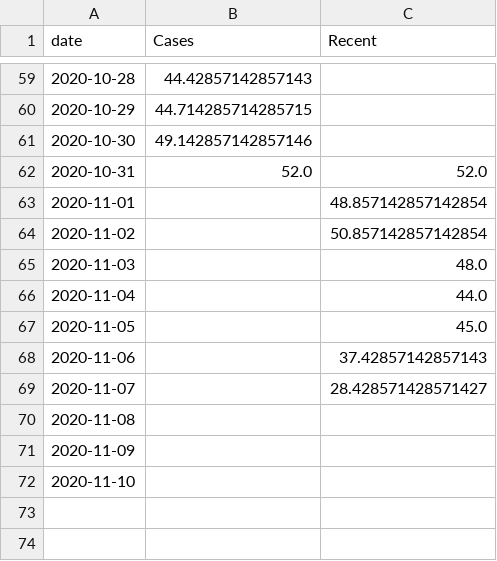
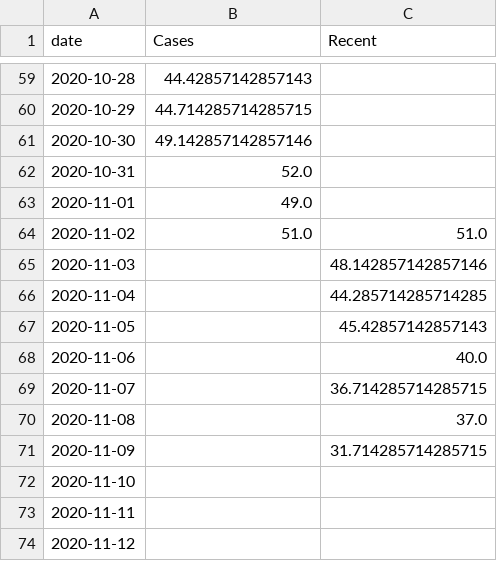
Before and after one commit to simoncook/Spectator, a CSV file: Rossendale_live_data.csv, drawn as a sheet; only a part is shown, gaps mark what is left out; the diff covers the shown part only.

```diff
--- a/Rossendale_live_data.csv
+++ b/Rossendale_live_data.csv
@@ -61,12 +61,14 @@ date,Cases,Recent
 2020-10-30,49.142857142857146,
-2020-10-31,52.0,52.0
-2020-11-01,,48.857142857142854
-2020-11-02,,50.857142857142854
-2020-11-03,,48.0
-2020-11-04,,44.0
-2020-11-05,,45.0
-2020-11-06,,37.42857142857143
-2020-11-07,,28.428571428571427
-2020-11-08,,
-2020-11-09,,
+2020-10-31,52.0,
+2020-11-01,49.0,
+2020-11-02,51.0,51.0
+2020-11-03,,48.142857142857146
+2020-11-04,,44.285714285714285
+2020-11-05,,45.42857142857143
+2020-11-06,,40.0
+2020-11-07,,36.714285714285715
+2020-11-08,,37.0
+2020-11-09,,31.714285714285715
 2020-11-10,,
+2020-11-11,,
+2020-11-12,,
```
Also changed, not shown: 15 edited cells elsewhere in this file.
